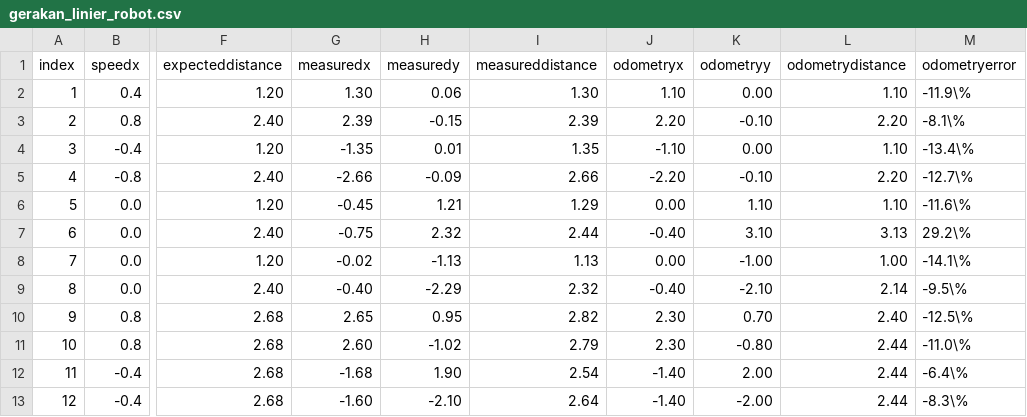
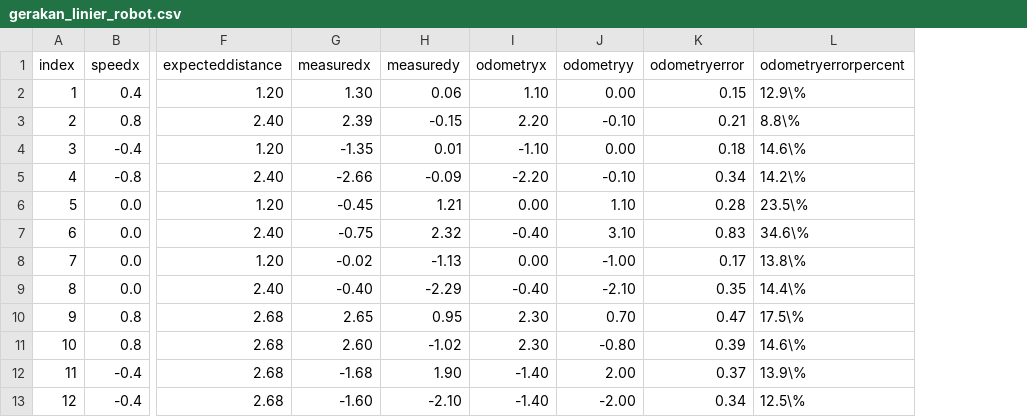
Before and after one commit to threeal/buku-ta-simulasi-robot, a CSV file: data/gerakan_linier_robot.csv, drawn as a sheet; only a part is shown, gaps mark what is left out; removed rows and columns are numbered as before the commit, all else as after; the diff names each change by its address in the sheet, - before the commit and + after, or states it on an @@ line.

```diff
--- a/data/gerakan_linier_robot.csv
+++ b/data/gerakan_linier_robot.csv
-column I (measureddistance), rows 2-13: 1.30 | 2.39 | 1.35 | 2.66 | 1.29 | 2.44 | 1.13 | 2.32 | 2.82 | 2.79 | 2.54 | 2.64
-column L (odometrydistance), rows 2-13: 1.10 | 2.20 | 1.10 | 2.20 | 1.10 | 3.13 | 1.00 | 2.14 | 2.40 | 2.44 | 2.44 | 2.44
+column L (odometryerrorpercent), rows 2-13: 12.9\% | 8.8\% | 14.6\% | 14.2\% | 23.5\% | 34.6\% | 13.8\% | 14.4\% | 17.5\% | 14.6\% | 13.9\% | 12.5\%
-K2 (odometryerror): -11.9\%
+K2 (odometryerror): 0.15
-K3 (odometryerror): -8.1\%
+K3 (odometryerror): 0.21
-K4 (odometryerror): -13.4\%
+K4 (odometryerror): 0.18
-K5 (odometryerror): -12.7\%
+K5 (odometryerror): 0.34
-K6 (odometryerror): -11.6\%
+K6 (odometryerror): 0.28
-K7 (odometryerror): 29.2\%
+K7 (odometryerror): 0.83
-K8 (odometryerror): -14.1\%
+K8 (odometryerror): 0.17
-K9 (odometryerror): -9.5\%
+K9 (odometryerror): 0.35
-K10 (odometryerror): -12.5\%
+K10 (odometryerror): 0.47
-K11 (odometryerror): -11.0\%
+K11 (odometryerror): 0.39
-K12 (odometryerror): -6.4\%
+K12 (odometryerror): 0.37
-K13 (odometryerror): -8.3\%
+K13 (odometryerror): 0.34
```
Also changed, not shown: data/gerakan_linier_simulasi.csv, 2 other files.
